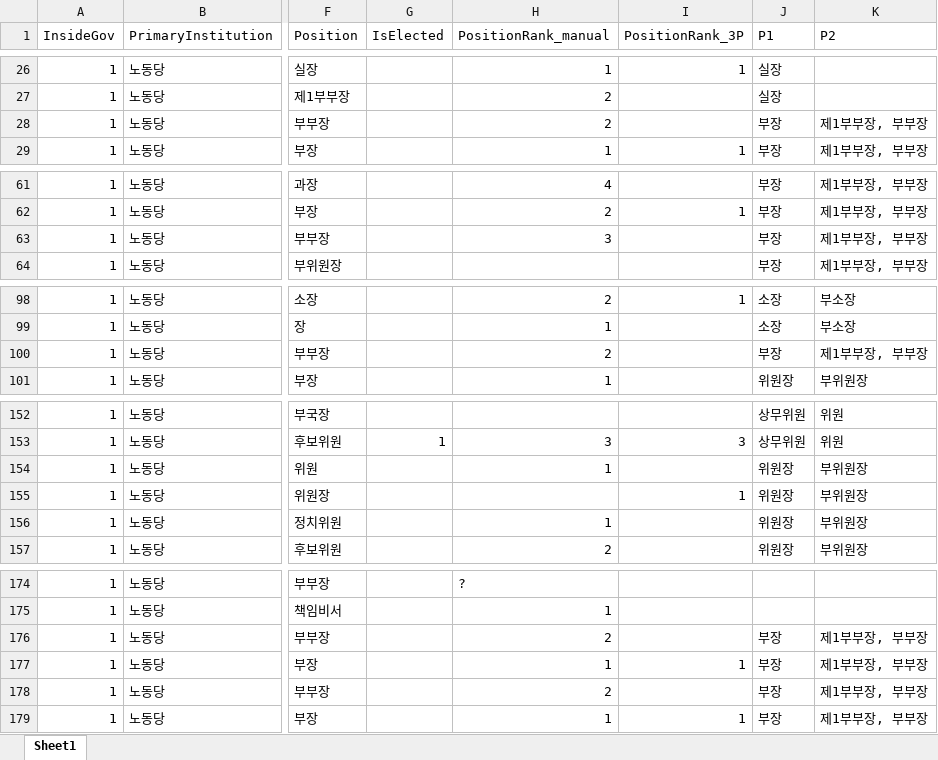
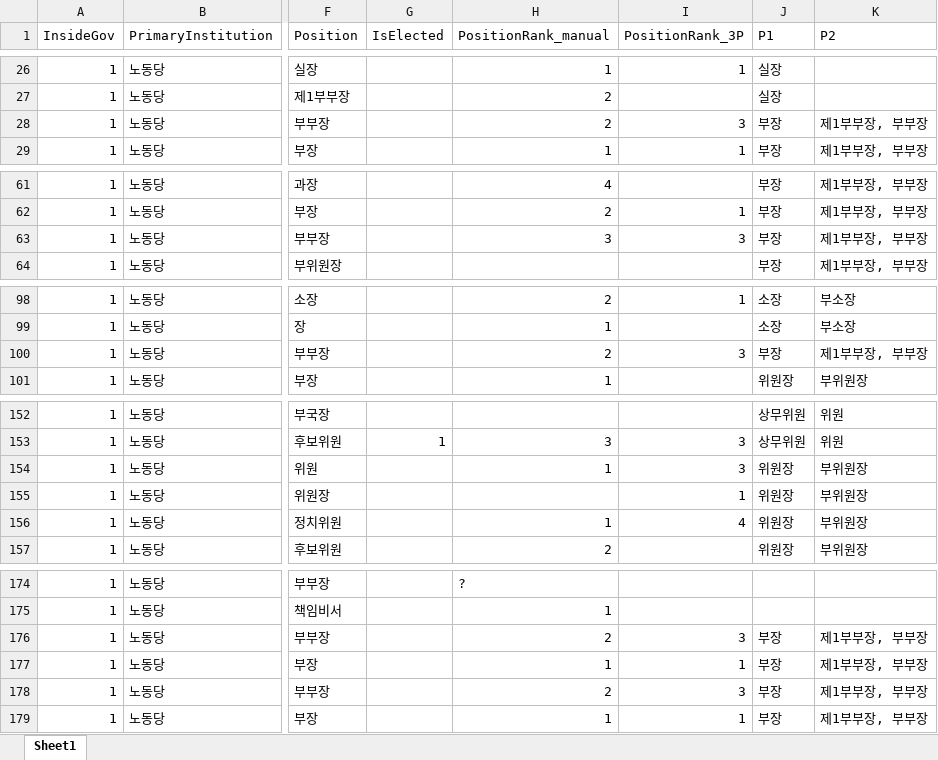
Before and after one commit to seouljake/nkelites, an Excel workbook: data/combined data/combined data - 1 cleaning/cleaning step 2 - career/2.7 orgtree position & rank/position_rank_esther_two_ranks.xlsx, sheet Sheet1, drawn as a sheet; only a part is shown, gaps mark what is left out; values as stored, in another font and other column widths than the file's, no cell formats; the diff covers the shown part only; the diff names each change by its address in the sheet, - before the commit and + after, or states it on an @@ line.

```diff
--- a/data/combined data/combined data - 1 cleaning/cleaning step 2 - career/2.7 orgtree position & rank/position_rank_esther_two_ranks.xlsx (sheet Sheet1)
+++ b/data/combined data/combined data - 1 cleaning/cleaning step 2 - career/2.7 orgtree position & rank/position_rank_esther_two_ranks.xlsx (sheet Sheet1)
-I28 (PositionRank_3P): (empty)
+I28 (PositionRank_3P): 3
-I63 (PositionRank_3P): (empty)
+I63 (PositionRank_3P): 3
-I100 (PositionRank_3P): (empty)
+I100 (PositionRank_3P): 3
-I154 (PositionRank_3P): (empty)
+I154 (PositionRank_3P): 3
-I156 (PositionRank_3P): (empty)
+I156 (PositionRank_3P): 4
-I176 (PositionRank_3P): (empty)
+I176 (PositionRank_3P): 3
-I178 (PositionRank_3P): (empty)
+I178 (PositionRank_3P): 3
```
Also changed, not shown: 12 edited cells elsewhere in this sheet, cell formats, data/combined data/combined data - 1 cleaning/cleaning step 2 - career/2.7 orgtree position & rank/1.0 orgtree_position_rank.xlsx, 4 other files.
